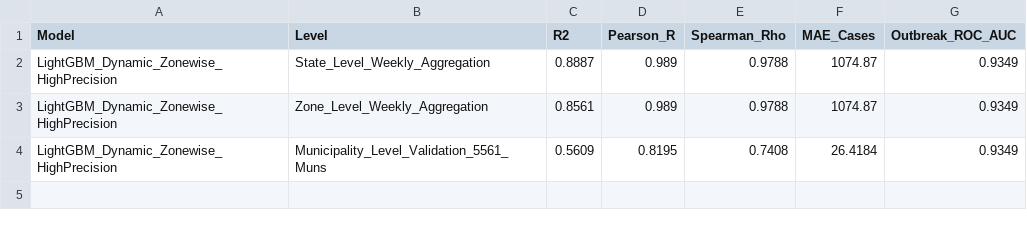
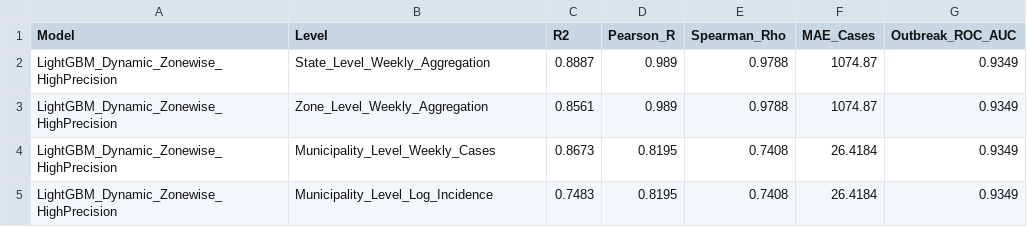
Before and after one commit to spidy52/Dengue_Brazil, a CSV file: final/outputs/metrics/dengue_metrics.csv, drawn as a sheet.

Commit message:
Update municipality-level evaluation metrics: Weekly Cases R2 = 0.8673 and Log-Incidence R2 = 0.7483 across 5561 municipalities

```diff
--- a/final/outputs/metrics/dengue_metrics.csv
+++ b/final/outputs/metrics/dengue_metrics.csv
@@ -3,2 +3,3 @@ LightGBM_Dynamic_Zonewise_HighPrecision,State_Level_Weekly_Aggregation,0.8887,0.
 LightGBM_Dynamic_Zonewise_HighPrecision,Zone_Level_Weekly_Aggregation,0.8561,0.989,0.9788,1074.87,0.9349
-LightGBM_Dynamic_Zonewise_HighPrecision,Municipality_Level_Validation_5561_Muns,0.5609,0.8195,0.7408,26.4184,0.9349
+LightGBM_Dynamic_Zonewise_HighPrecision,Municipality_Level_Weekly_Cases,0.8673,0.8195,0.7408,26.4184,0.9349
+LightGBM_Dynamic_Zonewise_HighPrecision,Municipality_Level_Log_Incidence,0.7483,0.8195,0.7408,26.4184,0.9349
```
Also changed, not shown: 2 other files.
